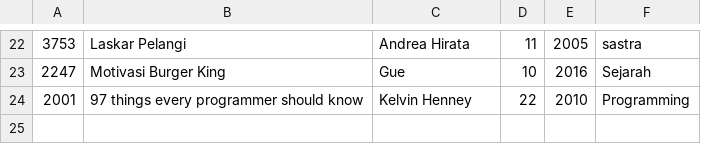
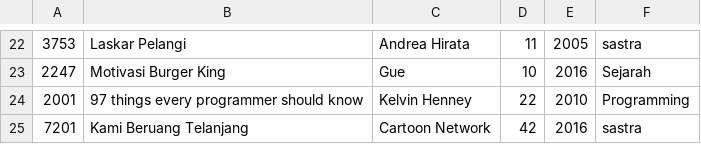
Before and after one commit to ilhamsyahids/Library-System, a CSV file: buku.csv, drawn as a sheet; only a part is shown, gaps mark what is left out; the diff names each change by its address in the sheet, - before the commit and + after, or states it on an @@ line.

```diff
--- a/buku.csv
+++ b/buku.csv
+row 25: 7201 | Kami Beruang Telanjang | Cartoon Network | 42 | 2016 | sastra
```
Also changed, not shown: 2 other files.
